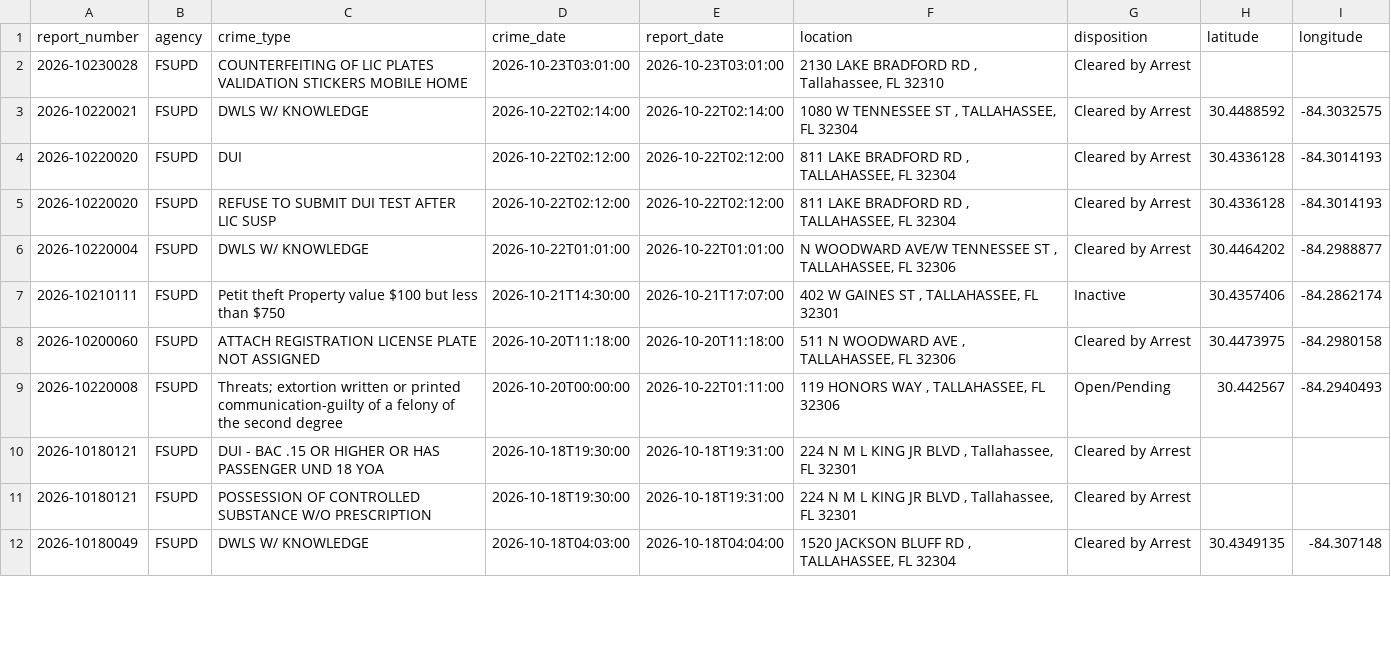
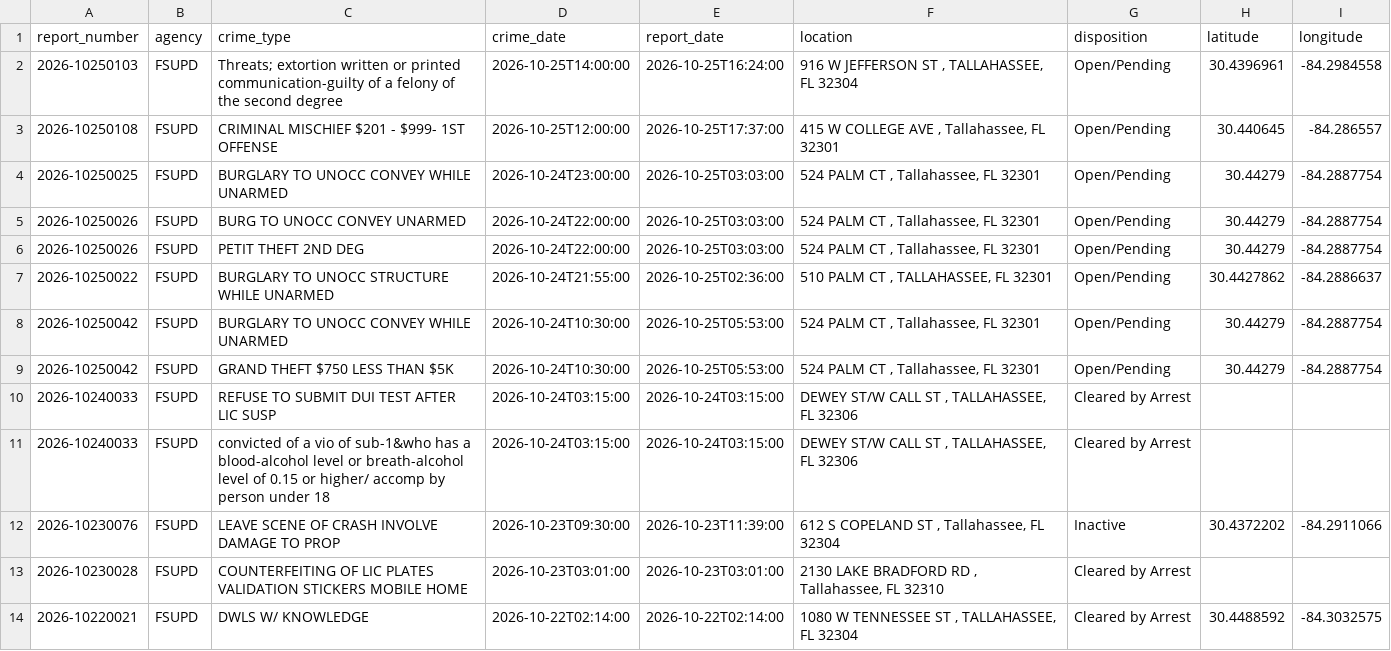
Before and after one commit to upishanker/FSU-Crime, a CSV file: data/crime_data.csv, drawn as a sheet; only a part is shown; the shorter side is filled out with more unchanged rows; the diff names each change by its address in the sheet, - before the commit and + after, or states it on an @@ line.

```diff
--- a/data/crime_data.csv
+++ b/data/crime_data.csv
+row 2: 2026-10250103 | FSUPD | Threats; extortion written or printed communication-guilty of a felony of the second degree | 2026-10-25T14:00:00 | 2026-10-25T16:24:00 | 916 W JEFFERSON ST , TALLAHASSEE, FL 32304 | Open/Pending | 30.4396961 | -84.2984558
+row 3: 2026-10250108 | FSUPD | CRIMINAL MISCHIEF $201 - $999- 1ST OFFENSE | 2026-10-25T12:00:00 | 2026-10-25T17:37:00 | 415 W COLLEGE AVE , Tallahassee, FL 32301 | Open/Pending | 30.440645 | -84.286557
+row 4: 2026-10250025 | FSUPD | BURGLARY TO UNOCC CONVEY WHILE UNARMED | 2026-10-24T23:00:00 | 2026-10-25T03:03:00 | 524 PALM CT , Tallahassee, FL 32301 | Open/Pending | 30.44279 | -84.2887754
+row 5: 2026-10250026 | FSUPD | BURG TO UNOCC CONVEY UNARMED | 2026-10-24T22:00:00 | 2026-10-25T03:03:00 | 524 PALM CT , Tallahassee, FL 32301 | Open/Pending | 30.44279 | -84.2887754
+row 6: 2026-10250026 | FSUPD | PETIT THEFT 2ND DEG | 2026-10-24T22:00:00 | 2026-10-25T03:03:00 | 524 PALM CT , Tallahassee, FL 32301 | Open/Pending | 30.44279 | -84.2887754
+row 7: 2026-10250022 | FSUPD | BURGLARY TO UNOCC STRUCTURE WHILE UNARMED | 2026-10-24T21:55:00 | 2026-10-25T02:36:00 | 510 PALM CT , TALLAHASSEE, FL 32301 | Open/Pending | 30.4427862 | -84.2886637
+row 8: 2026-10250042 | FSUPD | BURGLARY TO UNOCC CONVEY WHILE UNARMED | 2026-10-24T10:30:00 | 2026-10-25T05:53:00 | 524 PALM CT , Tallahassee, FL 32301 | Open/Pending | 30.44279 | -84.2887754
+row 9: 2026-10250042 | FSUPD | GRAND THEFT $750 LESS THAN $5K | 2026-10-24T10:30:00 | 2026-10-25T05:53:00 | 524 PALM CT , Tallahassee, FL 32301 | Open/Pending | 30.44279 | -84.2887754
+row 10: 2026-10240033 | FSUPD | REFUSE TO SUBMIT DUI TEST AFTER LIC SUSP | 2026-10-24T03:15:00 | 2026-10-24T03:15:00 | DEWEY ST/W CALL ST , TALLAHASSEE, FL 32306 | Cleared by Arrest
+row 11: 2026-10240033 | FSUPD | convicted of a vio of sub-1&who has a blood-alcohol level or breath-alcohol level of 0.15 or higher/ accomp by person under 18 | 2026-10-24T03:15:00 | 2026-10-24T03:15:00 | DEWEY ST/W CALL ST , TALLAHASSEE, FL 32306 | Cleared by Arrest
+row 12: 2026-10230076 | FSUPD | LEAVE SCENE OF CRASH INVOLVE DAMAGE TO PROP | 2026-10-23T09:30:00 | 2026-10-23T11:39:00 | 612 S COPELAND ST , Tallahassee, FL 32304 | Inactive | 30.4372202 | -84.2911066
```
Also changed, not shown: 2 other files.
